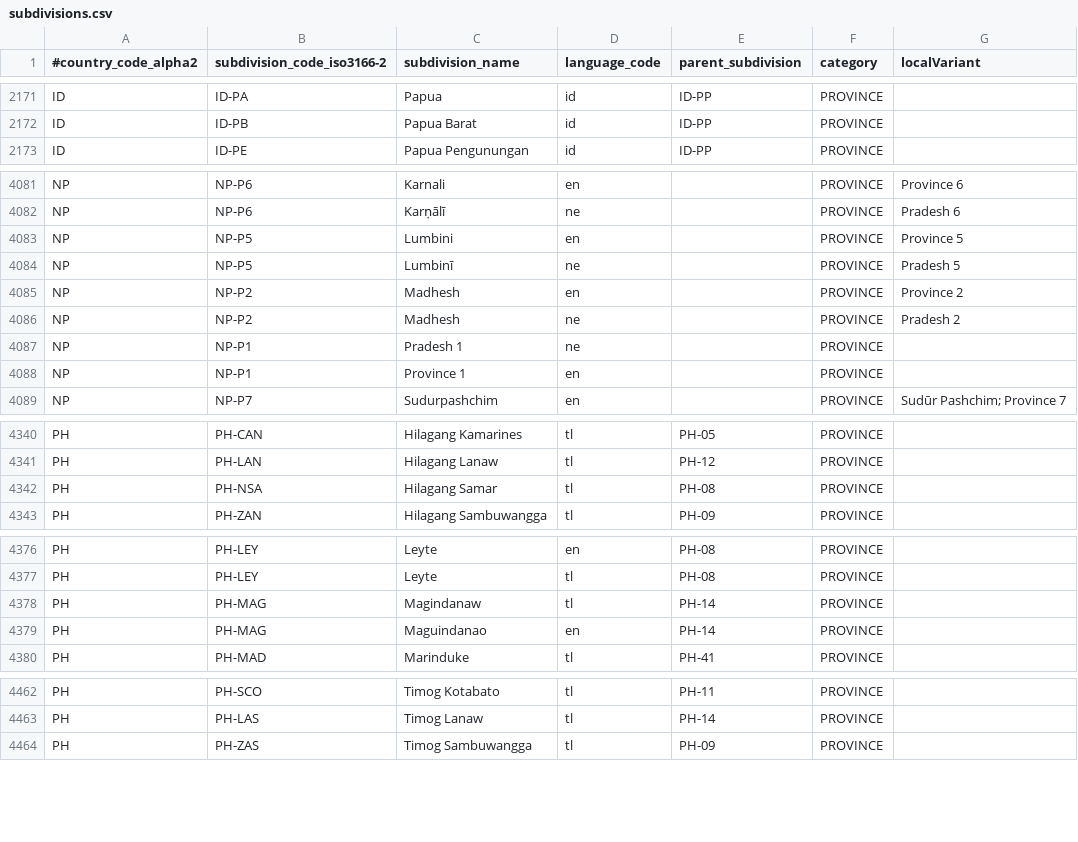
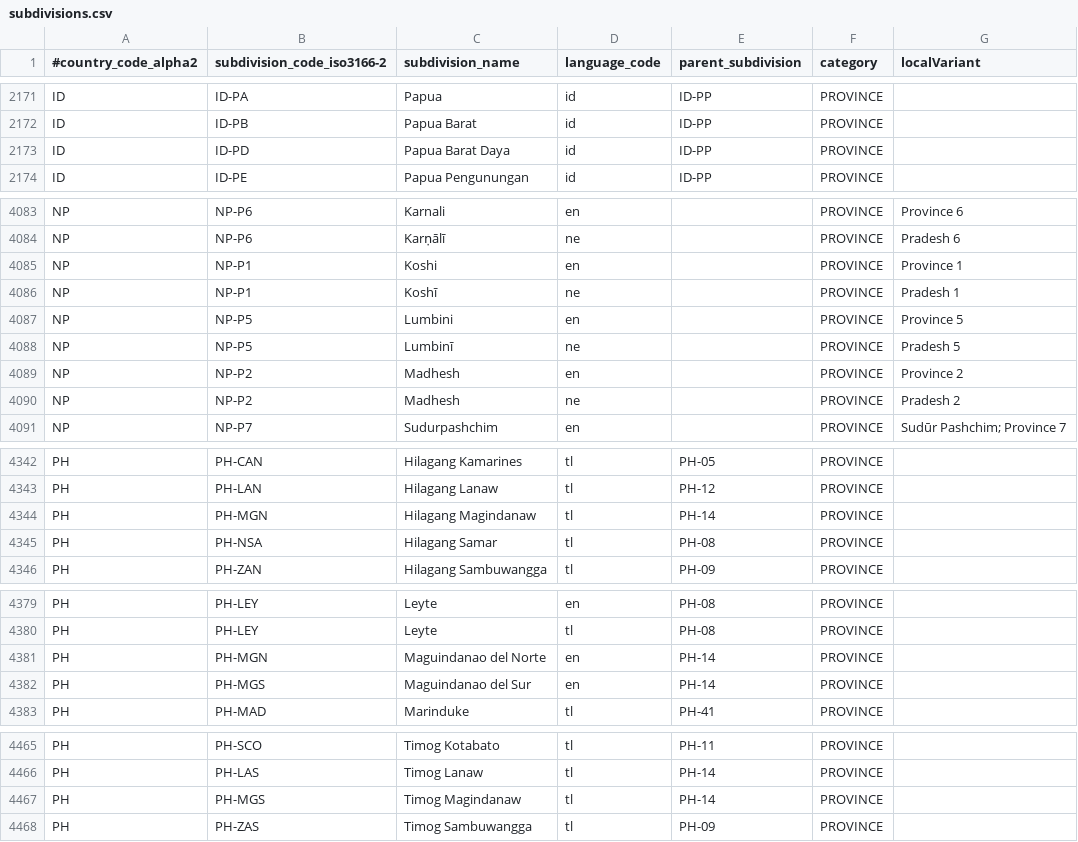
Before and after one commit to ipregistry/iso3166, a CSV file: subdivisions.csv, drawn as a sheet; only a part is shown, gaps mark what is left out; the diff covers the shown part only.

```diff
--- a/subdivisions.csv
+++ b/subdivisions.csv
@@ -2172,2 +2172,3 @@ ID,ID-PA,Papua,id,ID-PP,PROVINCE,
 ID,ID-PB,Papua Barat,id,ID-PP,PROVINCE,
+ID,ID-PD,Papua Barat Daya,id,ID-PP,PROVINCE,
 ID,ID-PE,Papua Pengunungan,id,ID-PP,PROVINCE,
@@ -4082,2 +4084,4 @@ NP,NP-P6,Karnali,en,,PROVINCE,Province 6
 NP,NP-P6,Karṇālī,ne,,PROVINCE,Pradesh 6
+NP,NP-P1,Koshi,en,,PROVINCE,Province 1
+NP,NP-P1,Koshī,ne,,PROVINCE,Pradesh 1
 NP,NP-P5,Lumbini,en,,PROVINCE,Province 5
@@ -4086,4 +4090,2 @@ NP,NP-P2,Madhesh,en,,PROVINCE,Province 2
 NP,NP-P2,Madhesh,ne,,PROVINCE,Pradesh 2
-NP,NP-P1,Pradesh 1,ne,,PROVINCE,
-NP,NP-P1,Province 1,en,,PROVINCE,
 NP,NP-P7,Sudurpashchim,en,,PROVINCE,Sudūr Pashchim; Province 7
@@ -4341,2 +4343,3 @@ PH,PH-CAN,Hilagang Kamarines,tl,PH-05,PROVINCE,
 PH,PH-LAN,Hilagang Lanaw,tl,PH-12,PROVINCE,
+PH,PH-MGN,Hilagang Magindanaw,tl,PH-14,PROVINCE,
 PH,PH-NSA,Hilagang Samar,tl,PH-08,PROVINCE,
@@ -4377,4 +4380,4 @@ PH,PH-LEY,Leyte,en,PH-08,PROVINCE,
 PH,PH-LEY,Leyte,tl,PH-08,PROVINCE,
-PH,PH-MAG,Magindanaw,tl,PH-14,PROVINCE,
-PH,PH-MAG,Maguindanao,en,PH-14,PROVINCE,
+PH,PH-MGN,Maguindanao del Norte,en,PH-14,PROVINCE,
+PH,PH-MGS,Maguindanao del Sur,en,PH-14,PROVINCE,
 PH,PH-MAD,Marinduke,tl,PH-41,PROVINCE,
@@ -4463,2 +4466,3 @@ PH,PH-SCO,Timog Kotabato,tl,PH-11,PROVINCE,
 PH,PH-LAS,Timog Lanaw,tl,PH-14,PROVINCE,
+PH,PH-MGS,Timog Magindanaw,tl,PH-14,PROVINCE,
 PH,PH-ZAS,Timog Sambuwangga,tl,PH-09,PROVINCE,
```
Also changed, not shown: 1 added row and 9 edited cells elsewhere in this file.
